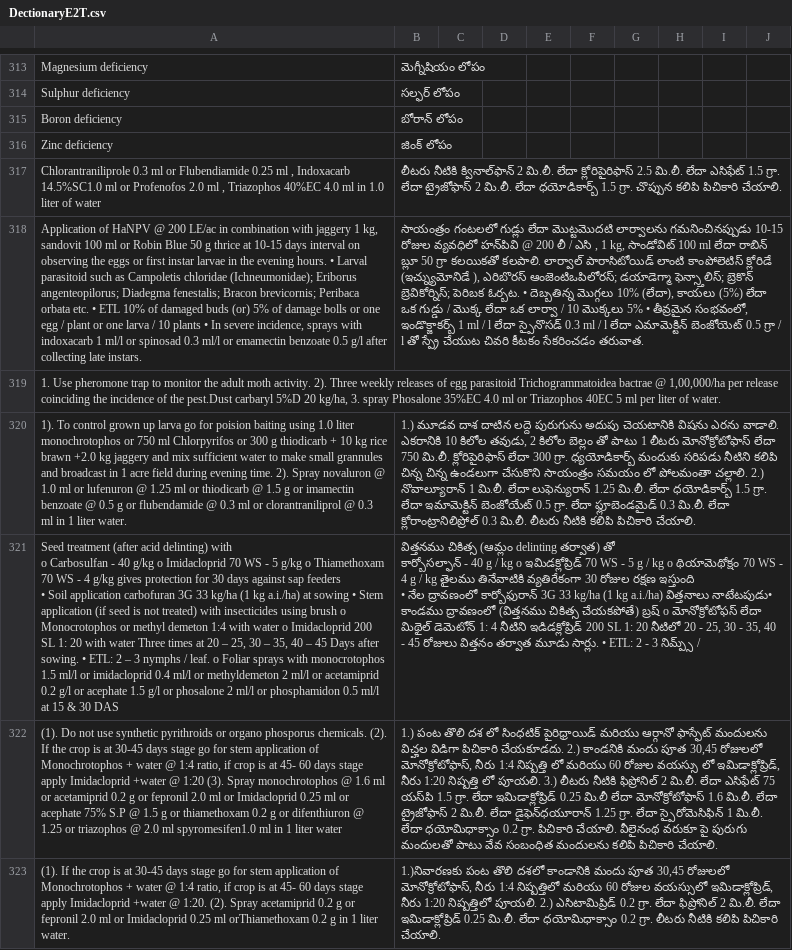
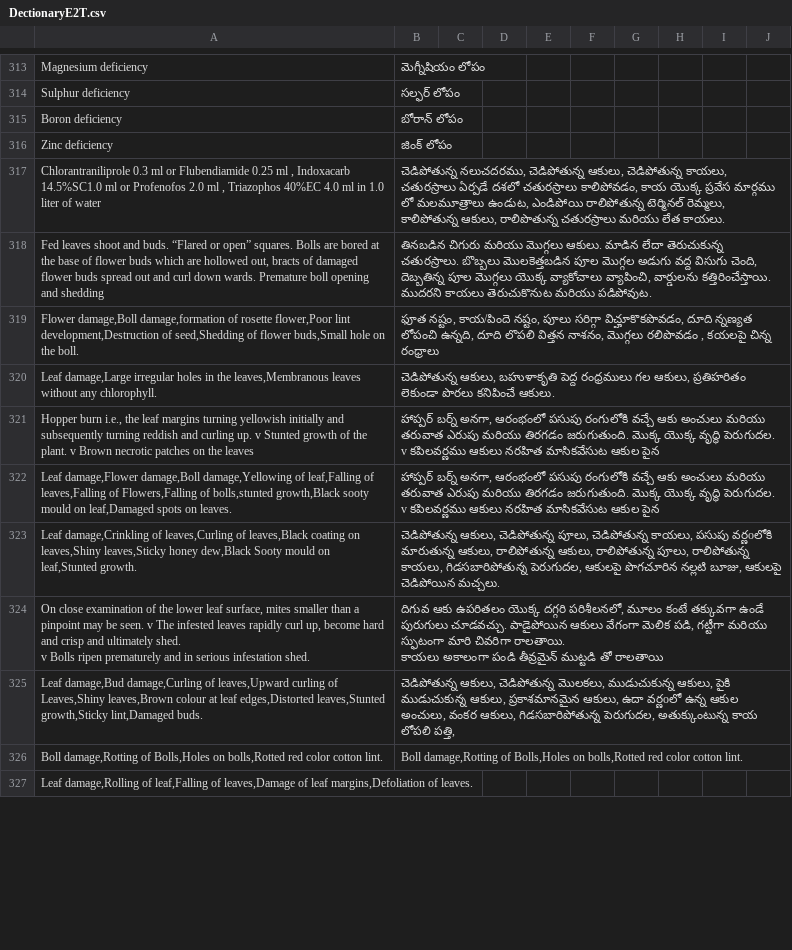
Before and after one commit to shadaabsiddiqie/resource, a CSV file: DectionaryE2T.csv, drawn as a sheet; only a part is shown, gaps mark what is left out; removed rows and columns are numbered as before the commit, all else as after; ↵ is a line break in a cell; the diff covers the shown part only; the diff names each change by its address in the sheet, - before the commit and + after, or states it on an @@ line.

```diff
--- a/DectionaryE2T.csv
+++ b/DectionaryE2T.csv
-B317: లీటరు నీటికి క్వినాల్‌ఫాన్ 2 మి.లీ. లేదా క్లోరిపైరిఫాస్ 2.5 మి.లీ. లేదా ఎసిఫేట్ 1.5 గ్రా. లేదా ట్రైజోఫాస్ 2 మి.లీ. లేదా ధయోడికార్బ్ 1.5 గ్రా. చొప్పున కలిపి పిచికారి చేయాలి.
+B317: చెడిపోతున్న నలుచదరము, చెడిపోతున్న ఆకులు, చెడిపోతున్న కాయలు, చతురస్రాలు ఏర్పడే దశలో చతురస్రాలు కాలిపోవడం, కాయ యొక్క ప్రవేస మార్గము లో మలమూత్రాలు ఉండుట, ఎండిపోయి రాలిపోతున్న టెర్మినల్ రెమ్మలు, కాలిపోతున్న ఆకులు, రాలిపొతున్న చతురస్రాలు మరియు లేత కాయలు.
-row 318: Application of HaNPV @ 200 LE/ac in combination with jaggery 1 kg, sandovit 100 ml or Robin Blue 50 g thrice at 10-15 days interval on observing the eggs or first instar larvae in the evening hours. • Larval parasitoid such as Campoletis chloridae (Ichneumonidae); Eriborus angenteopilorus; Diadegma fenestalis; Bracon brevicornis; Peribaca orbata etc. • ETL 10% of damaged buds (or) 5% of damage bolls or one egg / plant or one larva / 10 plants • In severe incidence, sprays with indoxacarb 1 ml/l or spinosad 0.3 ml/l or emamectin benzoate 0.5 g/l after collecting late instars. | సాయంత్రం గంటలలో గుడ్లు లేదా మొట్టమొదటి లార్వాలను గమనించినప్పుడు 10-15 రోజుల వ్యవధిలో హన్‌పివి @ 200 లీ / ఎసి , 1 kg, సాండోవిట్ 100 ml లేదా రాబిన్ బ్లూ 50 గ్రా కలయికతో కలపాలి. లార్వాల్ పారాసిటోయిడ్ లాంటి కాంపోలెటిస్ క్లోరిడే (ఇచ్న్యుమోనిడే ), ఎరిబొరస్ ఆంజెంటిఒపిలోరస్; డయాడెగ్మా ఫెన్స్తాలిస్; బ్రెకొన్ బ్రెవికోర్నిస్; పెరిబక ఓర్బట. • దెబ్బతిన్న మొగ్గలు 10% (లేదా), కాయలు (5%) లేదా ఒక గుడ్డు / మొక్క లేదా ఒక లార్వా / 10 మొక్కలు 5% • తీవ్రమైన సంభవంలో, ఇండొక్జాకర్బ్ 1 ml / l లేదా స్పైనొసడ్ 0.3 ml / l లేదా ఎమామెక్టిన్ బెంజోయెట్ 0.5 గ్రా / l తో స్ప్రే చేయుట చివరి కీటకం సేకరించడం తరువాత.
+row 318: Fed leaves shoot and buds. “Flared or open” squares. Bolls are bored at the base of flower buds which are hollowed out, bracts of damaged flower buds spread out and curl down wards. Premature boll opening and shedding | తినబడిన చిగురు మరియు మొగ్గలు ఆకులు. మాడిన లేదా తెరుచుకున్న చతురస్రాలు. బొబ్బలు మొలకెత్తబడిన పూల మొగ్గల అడుగు వద్ద విసుగు చెంది, దెబ్బతిన్న పూల మొగ్గలు యొక్క వ్యాకోచాలు వ్యాపించి, వార్డులను కత్తిరించేస్తాయి. ముదరని కాయలు తెరుచుకొనుట మరియు పడిపోవుట.
+row 319: Flower damage,Boll damage,formation of rosette flower,Poor lint development,Destruction of seed,Shedding of flower buds,Small hole on the boll. | ఫూత నష్టం, కాయ/పిందె నష్టం, పూలు సరిగ్గా విచ్హూకొకపొవడం, దూది న్నణ్యత లోపంచి ఉన్నది, దూది లొపలి విత్తన నాశనం, మొగ్గలు రలిపొవడం , కయలపై చిన్న రంధ్రాలు
+row 320: Leaf damage,Large irregular holes in the leaves,Membranous leaves without any chlorophyll. | చెడిపోతున్న ఆకులు, బహుళాకృతి పెద్ద రంధ్రములు గల ఆకులు, ప్రతిహరితం లెకుండా పొరలు కనిపించే ఆకులు.
+row 321: Hopper burn i.e., the leaf margins turning yellowish initially and subsequently turning reddish and curling up. v Stunted growth of the plant. v Brown necrotic patches on the leaves | హాప్పర్ బర్న్ అనగా, ఆరంభంలో పసుపు రంగులోకి వచ్చే ఆకు అంచులు మరియు తరువాత ఎరుపు మరియు తిరగడం జరుగుతుంది. మొక్క యొక్క వృద్ధి పెరుగుదల. v కపిలవర్ణము ఆకులు నరహిత మాసికవేసుట ఆకుల పైన
+row 322: Leaf damage,Flower damage,Boll damage,Yellowing of leaf,Falling of leaves,Falling of Flowers,Falling of bolls,stunted growth,Black sooty mould on leaf,Damaged spots on leaves. | హాప్పర్ బర్న్ అనగా, ఆరంభంలో పసుపు రంగులోకి వచ్చే ఆకు అంచులు మరియు తరువాత ఎరుపు మరియు తిరగడం జరుగుతుంది. మొక్క యొక్క వృద్ధి పెరుగుదల. v కపిలవర్ణము ఆకులు నరహిత మాసికవేసుట ఆకుల పైన
+row 323: Leaf damage,Crinkling of leaves,Curling of leaves,Black coating on leaves,Shiny leaves,Sticky honey dew,Black Sooty mould on leaf,Stunted growth. | చెడిపోతున్న ఆకులు, చెడిపోతున్న పూలు, చెడిపోతున్న కాయలు, పసుపు వర్ణoలోకి మారుతున్న ఆకులు, రాలిపోతున్న ఆకులు, రాలిపోతున్న పూలు, రాలిపోతున్న కాయలు, గిడసబారిపోతున్న పెరుగుదల, ఆకులపై పొగచూరిన నల్లటి బూజు, ఆకులపై చెడిపోయిన మచ్చలు.
+row 324: On close examination of the lower leaf surface, mites smaller than a pinpoint may be seen. v The infested leaves rapidly curl up, become hard and crisp and ultimately shed. ↵ v Bolls ripen prematurely and in serious infestation shed. | దిగువ ఆకు ఉపరితలం యొక్క దగ్గరి పరిశీలనలో, మూలం కంటే తక్కువగా ఉండే పురుగులు చూడవచ్చు. పాడైపోయిన ఆకులు వేగంగా మెలిక పడి, గట్టీగా మరియు స్ఫుటంగా మారి చివరిగా రాలతాయి. ↵ కాయలు అకాలంగా పండి తీవ్రమైన్ ముట్టడి తో రాలతాయి
+row 325: Leaf damage,Bud damage,Curling of leaves,Upward curling of Leaves,Shiny leaves,Brown colour at leaf edges,Distorted leaves,Stunted growth,Sticky lint,Damaged buds. | చెడిపోతున్న ఆకులు, చెడిపోతున్న మొలకలు, ముడుచుకున్న ఆకులు, పైకి ముడుచుకున్న ఆకులు, ప్రకాశమానమైన ఆకులు, ఉదా వర్ణoలో ఉన్న ఆకుల అంచులు, వంకర ఆకులు, గిడసబారిపోతున్న పెరుగుదల, అతుక్కుంటున్న కాయ లోపలి పత్తి,
+row 326: Boll damage,Rotting of Bolls,Holes on bolls,Rotted red color cotton lint. | Boll damage,Rotting of Bolls,Holes on bolls,Rotted red color cotton lint.
-A327: 1. Use pheromone trap to monitor the adult moth activity. 2). Three weekly releases of egg parasitoid Trichogrammatoidea bactrae @ 1,00,000/ha per release ↵ coinciding the incidence of the pest.Dust carbaryl 5%D 20 kg/ha, 3. spray Phosalone 35%EC 4.0 ml or Triazophos 40EC 5 ml per liter of water.
+A327: Leaf damage,Rolling of leaf,Falling of leaves,Damage of leaf margins,Defoliation of leaves.
-row 320: 1). To control grown up larva go for poision baiting using 1.0 liter monochrotophos or 750 ml Chlorpyrifos or 300 g thiodicarb + 10 kg rice brawn +2.0 kg jaggery and mix sufficient water to make small grannules and broadcast in 1 acre field during evening time. 2). Spray novaluron @ 1.0 ml or lufenuron @ 1.25 ml or thiodicarb @ 1.5 g or imamectin benzoate @ 0.5 g or flubendamide @ 0.3 ml or clorantraniliprol @ 0.3 ml in 1 liter water. | 1.) మూడవ దాశ దాటిన లద్దె పురుగును అదుపు చెయటానికి విషను ఎరను వాడాలి. ఎకరానికి 10 కిలోల తవుడు, 2 కిలోల బెల్లం తో పాటు 1 లీటరు మోనోక్రోటోఫాస్ లేదా 750 మి.లీ. క్లోరిపైరిఫాస్ లేదా 300 గ్రా. ధ్యయోడికార్బ్ మందుకు సరిపడు నీటిని కలిపి చిన్న చిన్న ఉండలుగా చేసుకొని సాయంత్రం సమయం లో పోలమంతా చల్లాలి. 2.) నొవాల్యూరాన్ 1 మి.లీ. లేదా లుఫెన్యురాన్ 1.25 మి.లీ. లేదా ధయోడికార్బ్ 1.5 గ్రా. లేదా ఇమామెక్టిన్ బెంజోయేట్ 0.5 గ్రా. లేదా ఫ్లూబెండమైడ్ 0.3 మి.లీ. లేదా క్లోరాంట్రానిలిప్రోల్ 0.3 మి.లీ. లీటరు నీటికి కలిపి పిచికారి చేయాలి.
-row 321: Seed treatment (after acid delinting) with ↵ o Carbosulfan - 40 g/kg o Imidacloprid 70 WS - 5 g/kg o Thiamethoxam 70 WS - 4 g/kg gives protection for 30 days against sap feeders ↵ • Soil application carbofuran 3G 33 kg/ha (1 kg a.i./ha) at sowing • Stem application (if seed is not treated) with insecticides using brush o Monocrotophos or methyl demeton 1:4 with water o Imidacloprid 200 SL 1: 20 with water Three times at 20 – 25, 30 – 35, 40 – 45 Days after sowing. • ETL: 2 – 3 nymphs / leaf. o Foliar sprays with monocrotophos 1.5 ml/l or imidacloprid 0.4 ml/l or methyldemeton 2 ml/l or acetamiprid 0.2 g/l or acephate 1.5 g/l or phosalone 2 ml/l or phosphamidon 0.5 ml/l at 15 & 30 DAS | విత్తనము చికిత్స (ఆమ్లం delinting తర్వాత) తో ↵ కార్బోసల్ఫాన్ - 40 g / kg o ఇమిడక్లోప్రిడ్ 70 WS - 5 g / kg o థియామెథోక్షం 70 WS - 4 g / kg తైలము తినేవాటికి వ్యతిరేకంగా 30 రోజుల రక్షణ ఇస్తుంది ↵ • నేల ద్రావణంలో కార్బోఫురాన్ 3G 33 kg/ha (1 kg a.i./ha) విత్తనాలు నాటేటపుడు• కాండము ద్రావణంలో (విత్తనము చికిత్స చేయకపోతే) బ్రష్ o మోనోక్రోటోఫస్ లేదా మిథైల్ డెమెటోన్ 1: 4 నీటిని ఇడిడక్లోప్రిడ్ 200 SL 1: 20 నీటిలో 20 - 25, 30 - 35, 40 - 45 రోజులు విత్తనం తర్వాత మూడు సార్లు. • ETL: 2 - 3 నిమ్ప్స్ /
-row 322: (1). Do not use synthetic pyrithroids or organo phosporus chemicals. (2). If the crop is at 30-45 days stage go for stem application of Monochrotophos + water @ 1:4 ratio, if crop is at 45- 60 days stage apply Imidacloprid +water @ 1:20 (3). Spray monochrotophos @ 1.6 ml or acetamiprid 0.2 g or fepronil 2.0 ml or Imidacloprid 0.25 ml or acephate 75% S.P @ 1.5 g or thiamethoxam 0.2 g or difenthiuron @ 1.25 or triazophos @ 2.0 ml spyromesifen1.0 ml in 1 liter water | 1.) పంట తొలి దశ లో సింధటిక్ పైరిధ్రాయిడ్ మరియు ఆర్గానో ఫాస్ఫేట్ మందులను విచ్హల విడిగా పిచికారి చేయకూడదు. 2.) కాండనికి మందు పూత 30,45 రోజులలో మోనోక్రోటోఫాస్, నీరు 1:4 నిష్పత్తి లో మరియు 60 రోజుల వయస్సు లో ఇమిడాక్లోప్రిడ్, నీరు 1:20 నిష్పత్తి లో పూయలి. 3.) లీటరు నీటికి ఫిప్రోనిల్ 2 మి.లీ. లేదా ఎసిఫేట్ 75 యస్‌పి 1.5 గ్రా. లేదా ఇమిడాక్లోప్రిడ్ 0.25 మి.లీ లేదా మోనోక్రోటోఫాస్ 1.6 మి.లీ. లేదా ట్రైజోఫాస్ 2 మి.లీ. లేదా డైఫెన్‌ధయూరాన్ 1.25 గ్రా. లేదా స్పైరోమెసిఫిన్ 1 మి.లీ. లేదా ధయోమిధాక్సాం 0.2 గ్రా. పిచికారి చేయాలి. వీలైనంథ వరుకూ పై పురుగు మందులతో పాటు వేవ సంబంధిత మందులను కలిపి పిచికారి చేయాలి.
-row 323: (1). If the crop is at 30-45 days stage go for stem application of Monochrotophos + water @ 1:4 ratio, if crop is at 45- 60 days stage apply Imidacloprid +water @ 1:20. (2). Spray acetamiprid 0.2 g or fepronil 2.0 ml or Imidacloprid 0.25 ml orThiamethoxam 0.2 g in 1 liter water. | 1.)నివారణకు పంట తొలి దశలో కాండానికి మందు పూత 30,45 రోజులలో మోనోక్రోటోఫాస్, నీరు 1:4 నిష్పత్తిలో మరియు 60 రోజుల వయస్సులో ఇమిడాక్లోప్రిడ్, నీరు 1:20 నిష్పత్తిలో పూయలి. 2.) ఎసిటామిప్రిడ్ 0.2 గ్రా. లేదా ఫిప్రోనిల్ 2 మి.లీ. లేదా ఇమిడాక్లోప్రిడ్ 0.25 మి.లీ. లేదా ధయోమిధాక్సాం 0.2 గ్రా. లీటరు నీటికి కలిపి పిచికారి చేయాలి.
```
Also changed, not shown: 18 added rows, 18 removed rows and 1 edited cell elsewhere in this file, Final_GS_L2.csv, Final_L1_parts.csv, 3 other files.
